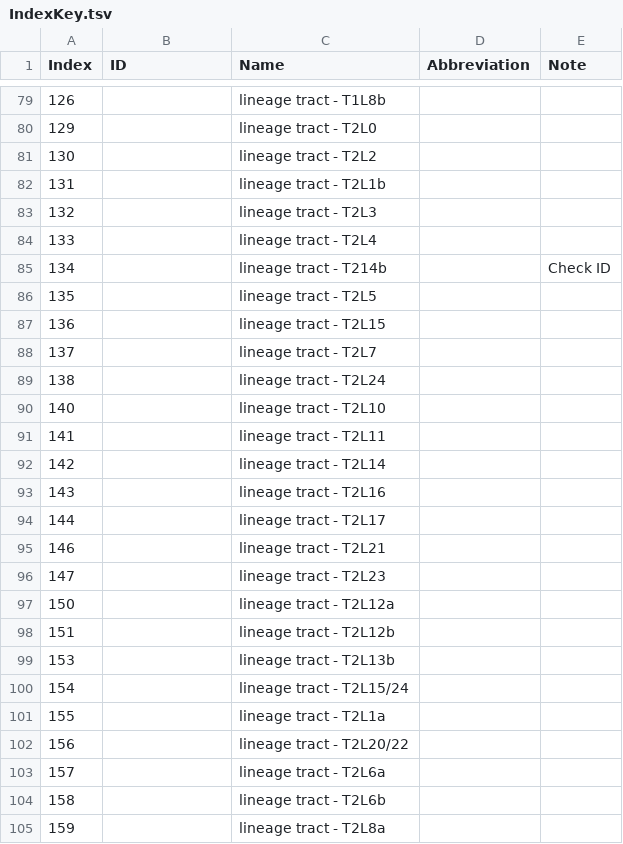
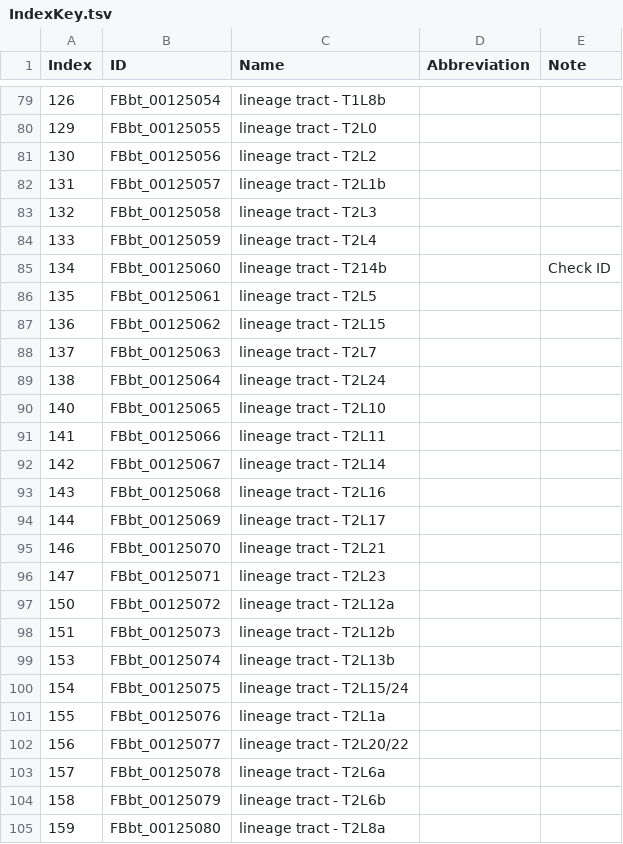
Before and after one commit to Robbie1977/DrosAdultTAGdomains, a TSV file: refData/IndexKey.tsv, drawn as a sheet; only a part is shown, gaps mark what is left out; the diff covers the shown part only.

```diff
--- a/refData/IndexKey.tsv
+++ b/refData/IndexKey.tsv
@@ -79,27 +79,27 @@ Index	ID	Name	Abbreviation	Note
-126		lineage tract - T1L8b		
-129		lineage tract - T2L0		
-130		lineage tract - T2L2		
-131		lineage tract - T2L1b		
-132		lineage tract - T2L3		
-133		lineage tract - T2L4		
-134		lineage tract - T214b		Check ID
-135		lineage tract - T2L5		
-136		lineage tract - T2L15		
-137		lineage tract - T2L7		
-138		lineage tract - T2L24		
-140		lineage tract - T2L10		
-141		lineage tract - T2L11		
-142		lineage tract - T2L14		
-143		lineage tract - T2L16		
-144		lineage tract - T2L17		
-146		lineage tract - T2L21		
-147		lineage tract - T2L23		
-150		lineage tract - T2L12a		
-151		lineage tract - T2L12b		
-153		lineage tract - T2L13b		
-154		lineage tract - T2L15/24		
-155		lineage tract - T2L1a		
-156		lineage tract - T2L20/22		
-157		lineage tract - T2L6a		
-158		lineage tract - T2L6b		
-159		lineage tract - T2L8a		
+126	FBbt_00125054	lineage tract - T1L8b		
+129	FBbt_00125055	lineage tract - T2L0		
+130	FBbt_00125056	lineage tract - T2L2		
+131	FBbt_00125057	lineage tract - T2L1b		
+132	FBbt_00125058	lineage tract - T2L3		
+133	FBbt_00125059	lineage tract - T2L4		
+134	FBbt_00125060	lineage tract - T214b		Check ID
+135	FBbt_00125061	lineage tract - T2L5		
+136	FBbt_00125062	lineage tract - T2L15		
+137	FBbt_00125063	lineage tract - T2L7		
+138	FBbt_00125064	lineage tract - T2L24		
+140	FBbt_00125065	lineage tract - T2L10		
+141	FBbt_00125066	lineage tract - T2L11		
+142	FBbt_00125067	lineage tract - T2L14		
+143	FBbt_00125068	lineage tract - T2L16		
+144	FBbt_00125069	lineage tract - T2L17		
+146	FBbt_00125070	lineage tract - T2L21		
+147	FBbt_00125071	lineage tract - T2L23		
+150	FBbt_00125072	lineage tract - T2L12a		
+151	FBbt_00125073	lineage tract - T2L12b		
+153	FBbt_00125074	lineage tract - T2L13b		
+154	FBbt_00125075	lineage tract - T2L15/24		
+155	FBbt_00125076	lineage tract - T2L1a		
+156	FBbt_00125077	lineage tract - T2L20/22		
+157	FBbt_00125078	lineage tract - T2L6a		
+158	FBbt_00125079	lineage tract - T2L6b		
+159	FBbt_00125080	lineage tract - T2L8a		
```
Also changed, not shown: 87 edited cells elsewhere in this file.
